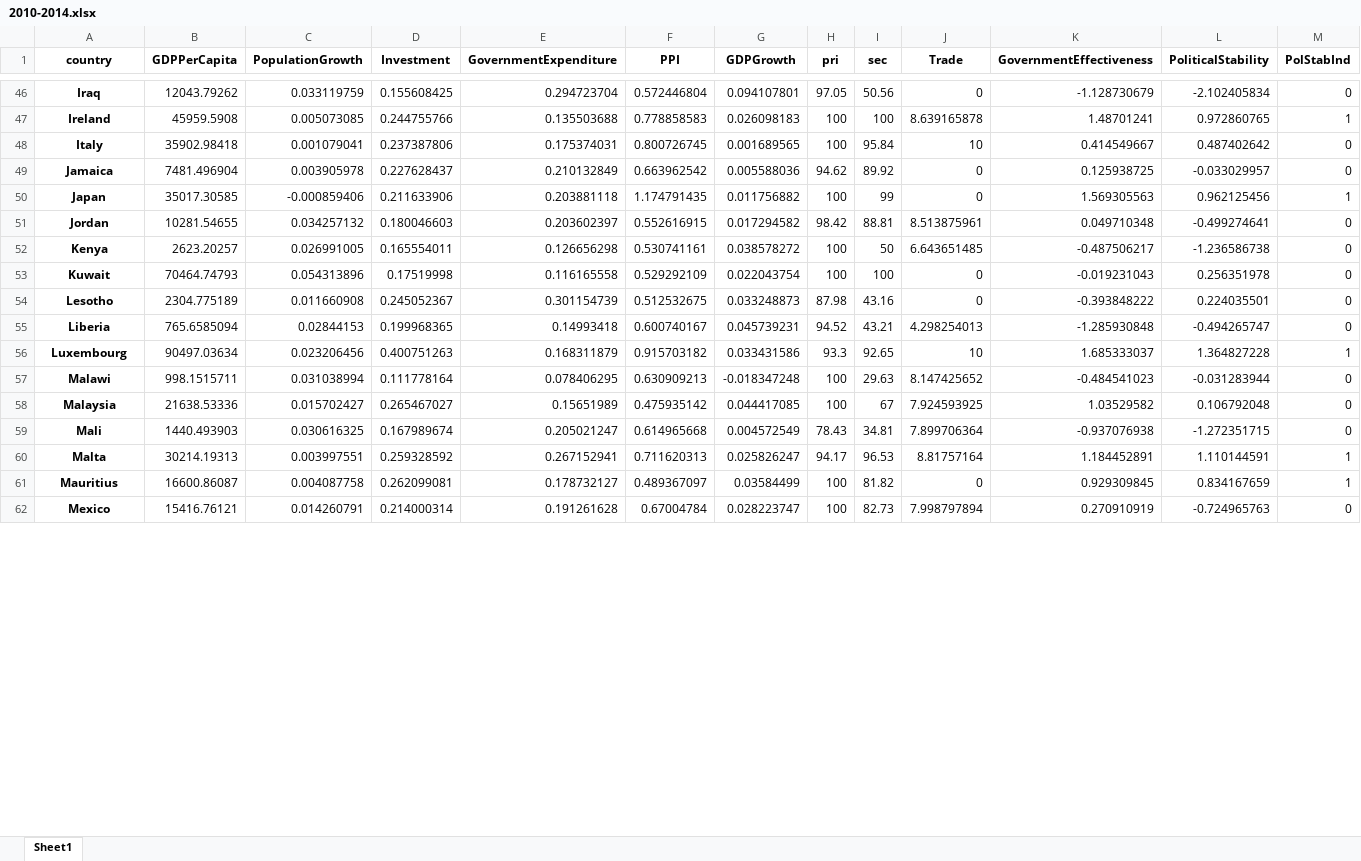
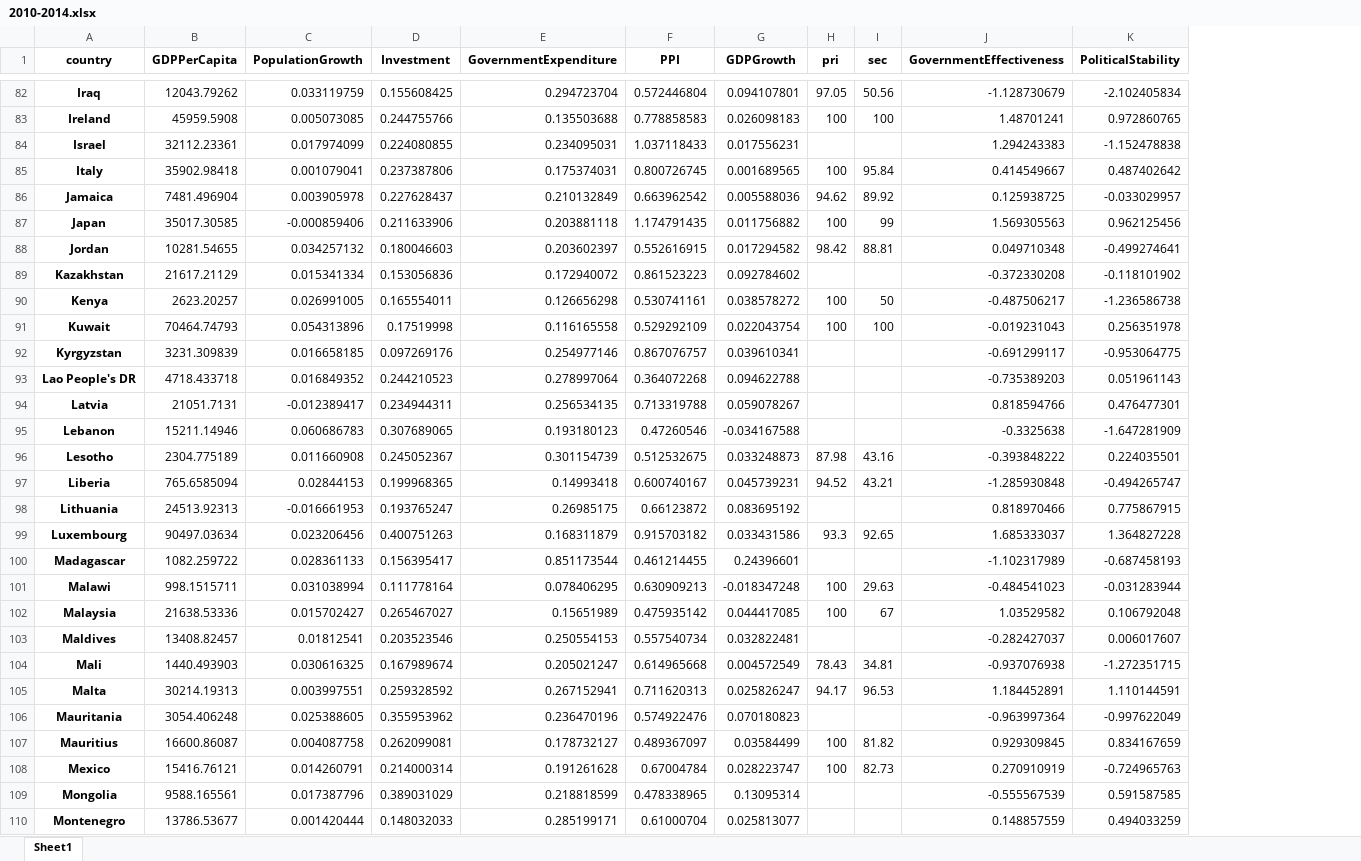
Before and after one commit to Aloise3/Course-in-programming, an Excel workbook: 2010-2014.xlsx, sheet Sheet1, drawn as a sheet; only a part is shown, gaps mark what is left out; values as stored, in another font and other column widths than the file's, no borders; removed rows and columns are numbered as before the commit, all else as after; the diff covers the shown part only; the diff names each change by its address in the sheet, - before the commit and + after, or states it on an @@ line.

Commit message:
Forgot some important columns in excel

```diff
--- a/2010-2014.xlsx (sheet Sheet1)
+++ b/2010-2014.xlsx (sheet Sheet1)
-column J (Trade), rows 46-62: 0 | 8.639165878 | 10 | 0 | 0 | 8.513875961 | 6.643651485 | 0 | 0 | 4.298254013 | 10 | 8.147425652 | 7.924593925 | 7.899706364 | 8.81757164 | 0 | 7.998797894
-column M (PolStabInd), rows 46-62: 0 | 1 | 0 | 0 | 1 | 0 | 0 | 0 | 0 | 0 | 1 | 0 | 0 | 0 | 1 | 1 | 0
+row 84: Israel | 32112.23361 | 0.017974099 | 0.224080855 | 0.234095031 | 1.037118433 | 0.017556231 |  |  | 1.294243383 | -1.152478838
+row 89: Kazakhstan | 21617.21129 | 0.015341334 | 0.153056836 | 0.172940072 | 0.861523223 | 0.092784602 |  |  | -0.372330208 | -0.118101902
+row 92: Kyrgyzstan | 3231.309839 | 0.016658185 | 0.097269176 | 0.254977146 | 0.867076757 | 0.039610341 |  |  | -0.691299117 | -0.953064775
+row 93: Lao People's DR | 4718.433718 | 0.016849352 | 0.244210523 | 0.278997064 | 0.364072268 | 0.094622788 |  |  | -0.735389203 | 0.051961143
+row 94: Latvia | 21051.7131 | -0.012389417 | 0.234944311 | 0.256534135 | 0.713319788 | 0.059078267 |  |  | 0.818594766 | 0.476477301
+row 95: Lebanon | 15211.14946 | 0.060686783 | 0.307689065 | 0.193180123 | 0.47260546 | -0.034167588 |  |  | -0.3325638 | -1.647281909
+row 98: Lithuania | 24513.92313 | -0.016661953 | 0.193765247 | 0.26985175 | 0.66123872 | 0.083695192 |  |  | 0.818970466 | 0.775867915
+row 100: Madagascar | 1082.259722 | 0.028361133 | 0.156395417 | 0.851173544 | 0.461214455 | 0.24396601 |  |  | -1.102317989 | -0.687458193
+row 103: Maldives | 13408.82457 | 0.01812541 | 0.203523546 | 0.250554153 | 0.557540734 | 0.032822481 |  |  | -0.282427037 | 0.006017607
+row 106: Mauritania | 3054.406248 | 0.025388605 | 0.355953962 | 0.236470196 | 0.574922476 | 0.070180823 |  |  | -0.963997364 | -0.997622049
+row 109: Mongolia | 9588.165561 | 0.017387796 | 0.389031029 | 0.218818599 | 0.478338965 | 0.13095314 |  |  | -0.555567539 | 0.591587585
+row 110: Montenegro | 13786.53677 | 0.001420444 | 0.148032033 | 0.285199171 | 0.61000704 | 0.025813077 |  |  | 0.148857559 | 0.494033259
```
Also changed, not shown: 64 added rows elsewhere in this sheet, 2 other files.
